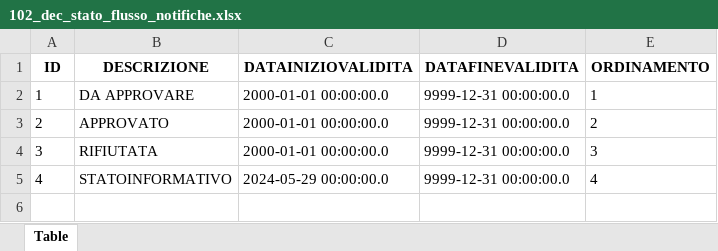
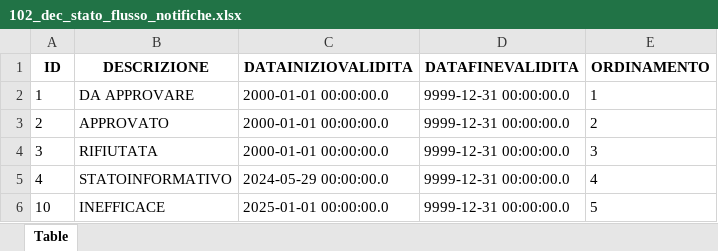
Before and after one commit to italia/ansc, an Excel workbook: docs/Decodifiche/102_dec_stato_flusso_notifiche.xlsx, sheet Table, drawn as a sheet; values as stored, in another font and other column widths than the file's, no borders; the diff names each change by its address in the sheet, - before the commit and + after, or states it on an @@ line.

```diff
--- a/docs/Decodifiche/102_dec_stato_flusso_notifiche.xlsx (sheet Table)
+++ b/docs/Decodifiche/102_dec_stato_flusso_notifiche.xlsx (sheet Table)
+row 6: 10 | INEFFICACE | 2025-01-01 00:00:00.0 | 9999-12-31 00:00:00.0 | 5
```
Also changed, not shown: docs/Mapping_casi_uso/cittadinanza/Citt_045.xlsx, docs/Mapping_casi_uso/matrimoni/Matr_Riconc_001.xlsx, 14 other files.
